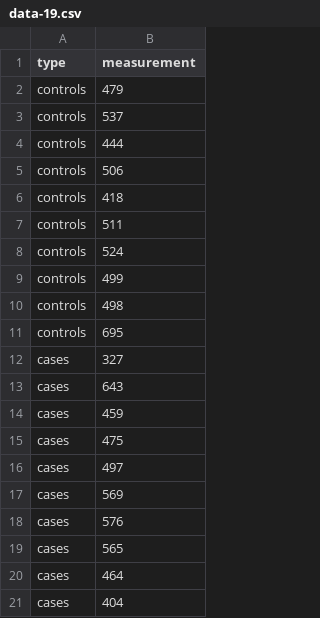
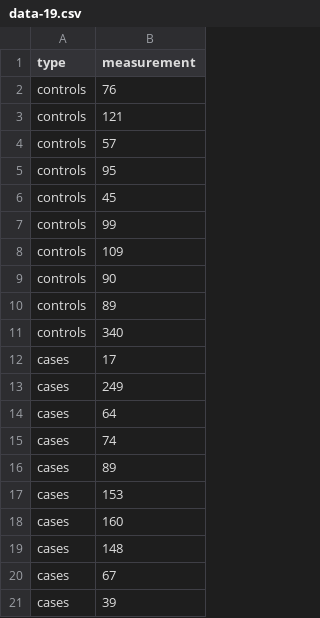
Before and after one commit to rafalab/top-10, a CSV file: r-and-rstudio/data/data-19.csv, drawn as a sheet.

```diff
--- a/r-and-rstudio/data/data-19.csv
+++ b/r-and-rstudio/data/data-19.csv
@@ -1,21 +1,21 @@
 type,measurement
-controls,479
-controls,537
-controls,444
-controls,506
-controls,418
-controls,511
-controls,524
-controls,499
-controls,498
-controls,695
-cases,327
-cases,643
-cases,459
-cases,475
-cases,497
-cases,569
-cases,576
-cases,565
-cases,464
-cases,404
+controls,76
+controls,121
+controls,57
+controls,95
+controls,45
+controls,99
+controls,109
+controls,90
+controls,89
+controls,340
+cases,17
+cases,249
+cases,64
+cases,74
+cases,89
+cases,153
+cases,160
+cases,148
+cases,67
+cases,39
```
Also changed, not shown: r-and-rstudio/data/data-10.csv, r-and-rstudio/data/data-12.csv, 25 other files.
